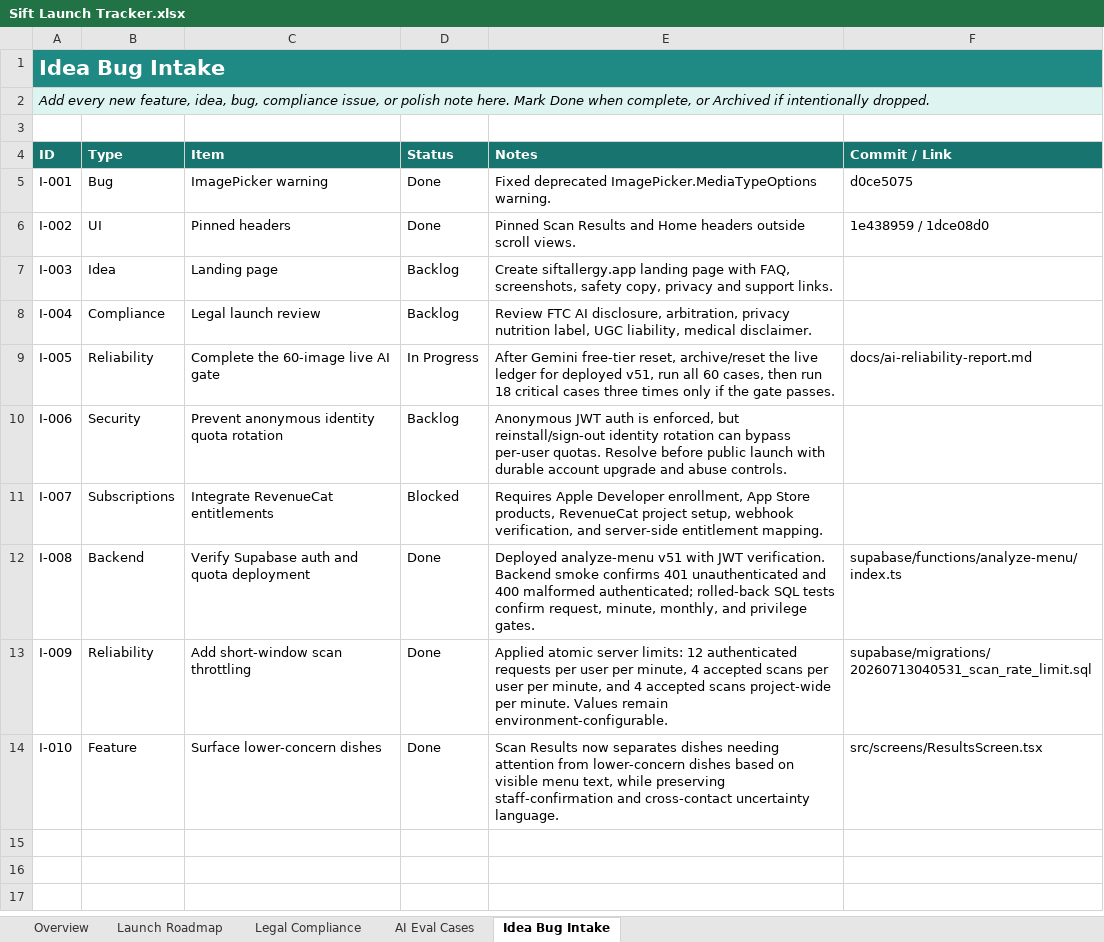
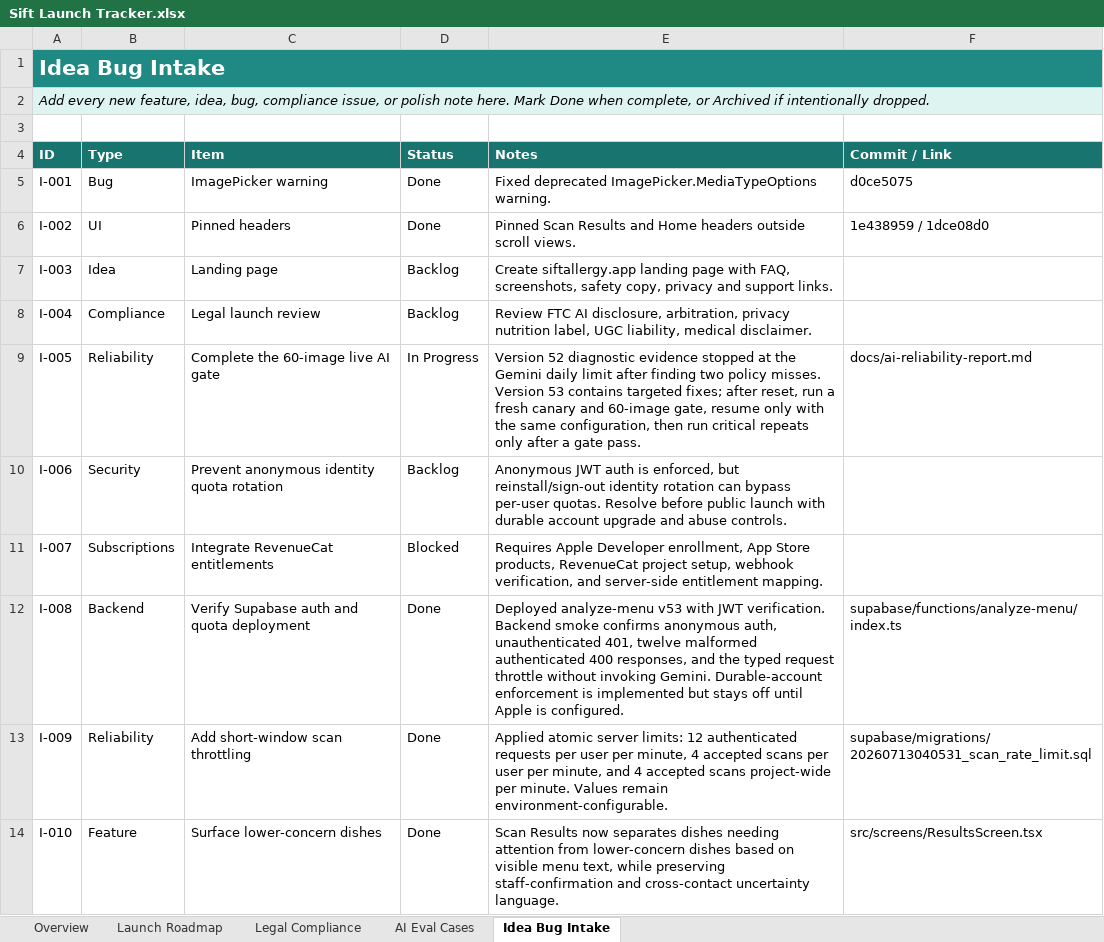
Before and after one commit to exterminatorrat/Sift, an Excel workbook: docs/Sift Launch Tracker.xlsx, sheet Idea Bug Intake, drawn as a sheet; values as stored, in another font and other column widths than the file's, no borders; table styles not drawn; the diff names each change by its address in the sheet, - before the commit and + after, or states it on an @@ line.

Commit message:
Harden auth and checkpoint AI reliability

```diff
--- a/docs/Sift Launch Tracker.xlsx (sheet Idea Bug Intake)
+++ b/docs/Sift Launch Tracker.xlsx (sheet Idea Bug Intake)
-E9 (Notes): After Gemini free-tier reset, archive/reset the live ledger for deployed v51, run all 60 cases, then run 18 critical cases three times only if the gate passes.
+E9 (Notes): Version 52 diagnostic evidence stopped at the Gemini daily limit after finding two policy misses. Version 53 contains targeted fixes; after reset, run a fresh canary and 60-image gate, resume only with the same configuration, then run critical repeats only after a gate pass.
-E12 (Notes): Deployed analyze-menu v51 with JWT verification. Backend smoke confirms 401 unauthenticated and 400 malformed authenticated; rolled-back SQL tests confirm request, minute, monthly, and privilege gates.
+E12 (Notes): Deployed analyze-menu v53 with JWT verification. Backend smoke confirms anonymous auth, unauthenticated 401, twelve malformed authenticated 400 responses, and the typed request throttle without invoking Gemini. Durable-account enforcement is implemented but stays off until Apple is configured.
```
Also changed, not shown: sheet Launch Roadmap, 12 other files.
